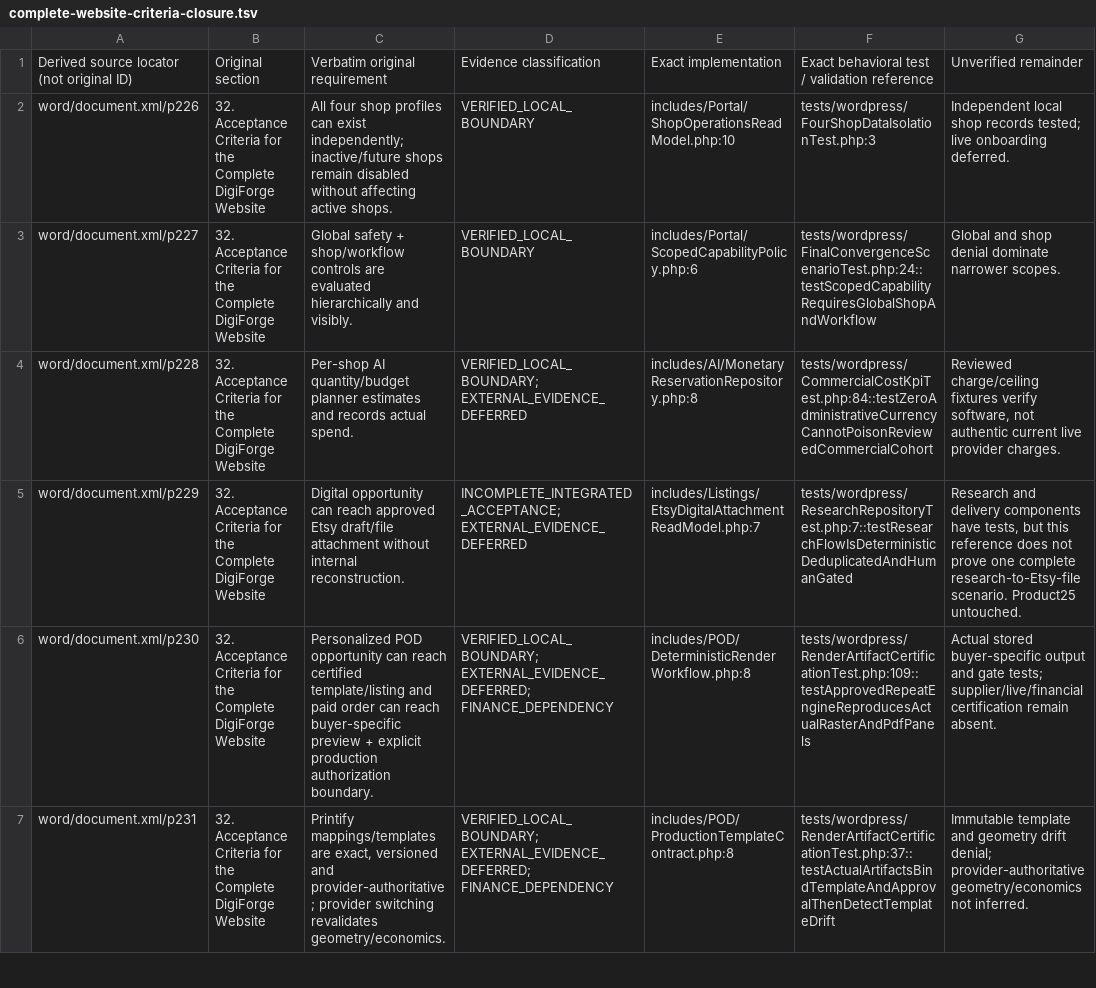
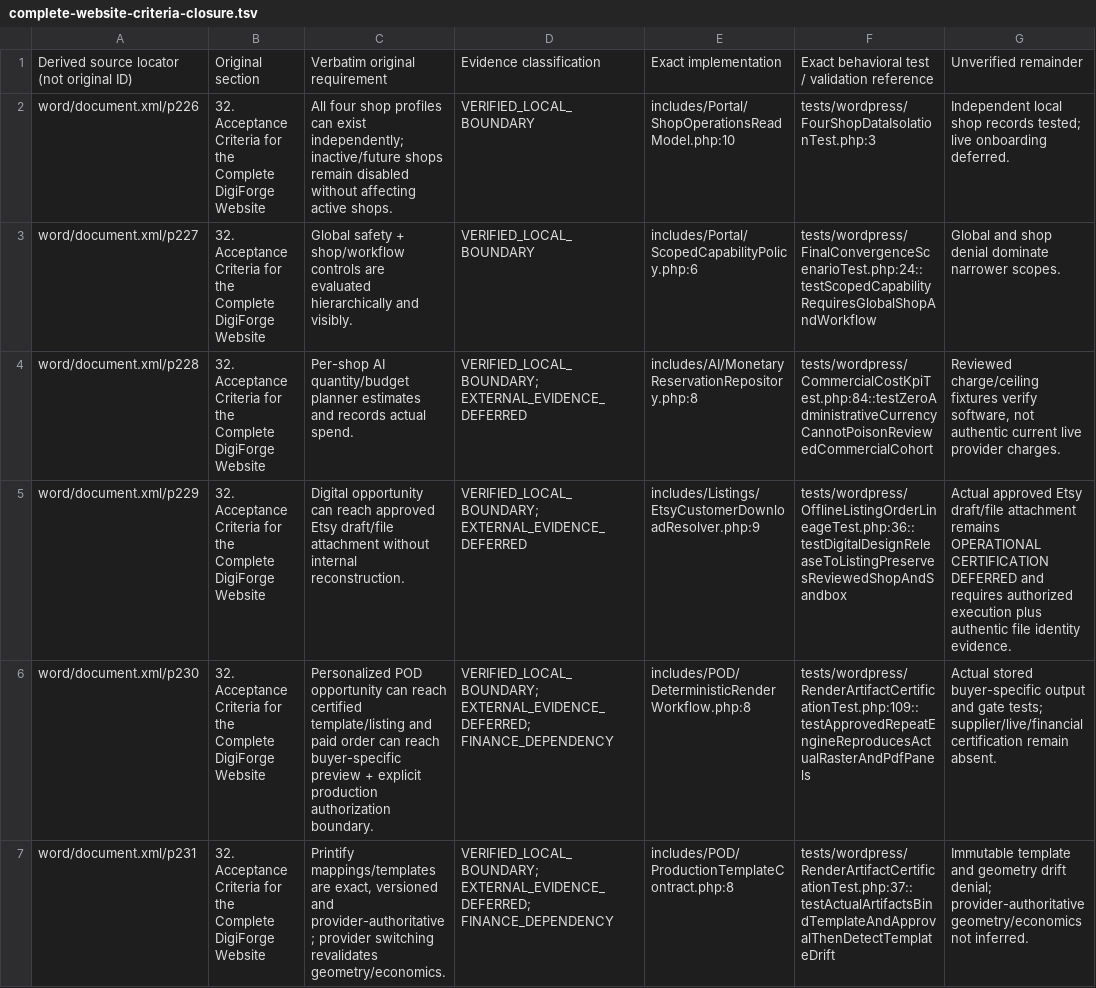
Before and after one commit to subvicco12/digiforge, a TSV file: docs/engineering/original-source/complete-website-criteria-closure.tsv, drawn as a sheet; only a part is shown; the diff covers the shown part only.

Commit message:
Fix scoped operator evidence and verify approval delivery recovery workflows

```diff
--- a/docs/engineering/original-source/complete-website-criteria-closure.tsv
+++ b/docs/engineering/original-source/complete-website-criteria-closure.tsv
@@ -4,3 +4,3 @@ word/document.xml/p227	32. Acceptance Criteria for the Complete DigiForge Websit
 word/document.xml/p228	32. Acceptance Criteria for the Complete DigiForge Website	Per-shop AI quantity/budget planner estimates and records actual spend.	VERIFIED_LOCAL_BOUNDARY; EXTERNAL_EVIDENCE_DEFERRED	includes/AI/MonetaryReservationRepository.php:8	tests/wordpress/CommercialCostKpiTest.php:84::testZeroAdministrativeCurrencyCannotPoisonReviewedCommercialCohort	Reviewed charge/ceiling fixtures verify software, not authentic current live provider charges.
-word/document.xml/p229	32. Acceptance Criteria for the Complete DigiForge Website	Digital opportunity can reach approved Etsy draft/file attachment without internal reconstruction.	INCOMPLETE_INTEGRATED_ACCEPTANCE; EXTERNAL_EVIDENCE_DEFERRED	includes/Listings/EtsyDigitalAttachmentReadModel.php:7	tests/wordpress/ResearchRepositoryTest.php:7::testResearchFlowIsDeterministicDeduplicatedAndHumanGated	Research and delivery components have tests, but this reference does not prove one complete research-to-Etsy-file scenario. Product25 untouched.
+word/document.xml/p229	32. Acceptance Criteria for the Complete DigiForge Website	Digital opportunity can reach approved Etsy draft/file attachment without internal reconstruction.	VERIFIED_LOCAL_BOUNDARY; EXTERNAL_EVIDENCE_DEFERRED	includes/Listings/EtsyCustomerDownloadResolver.php:9	tests/wordpress/OfflineListingOrderLineageTest.php:36::testDigitalDesignReleaseToListingPreservesReviewedShopAndSandbox	Actual approved Etsy draft/file attachment remains OPERATIONAL CERTIFICATION DEFERRED and requires authorized execution plus authentic file identity evidence.
 word/document.xml/p230	32. Acceptance Criteria for the Complete DigiForge Website	Personalized POD opportunity can reach certified template/listing and paid order can reach buyer-specific preview + explicit production authorization boundary.	VERIFIED_LOCAL_BOUNDARY; EXTERNAL_EVIDENCE_DEFERRED; FINANCE_DEPENDENCY	includes/POD/DeterministicRenderWorkflow.php:8	tests/wordpress/RenderArtifactCertificationTest.php:109::testApprovedRepeatEngineReproducesActualRasterAndPdfPanels	Actual stored buyer-specific output and gate tests; supplier/live/financial certification remain absent.
```
Also changed, not shown: 13 edited cells elsewhere in this file, docs/engineering/original-source/blueprint-reconciliation.tsv, 14 other files.
